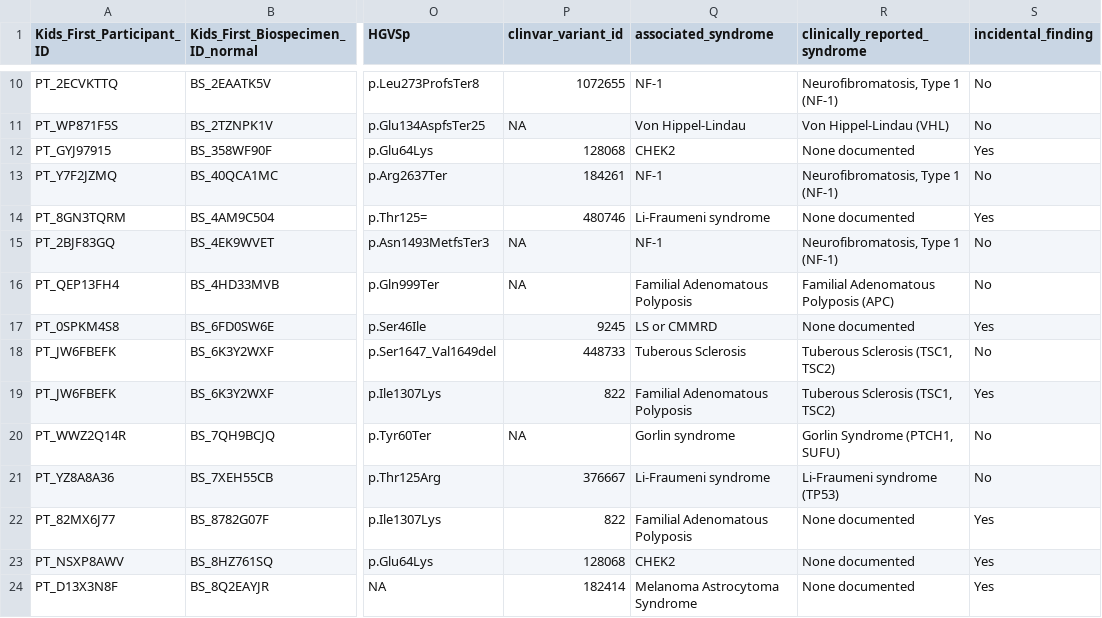
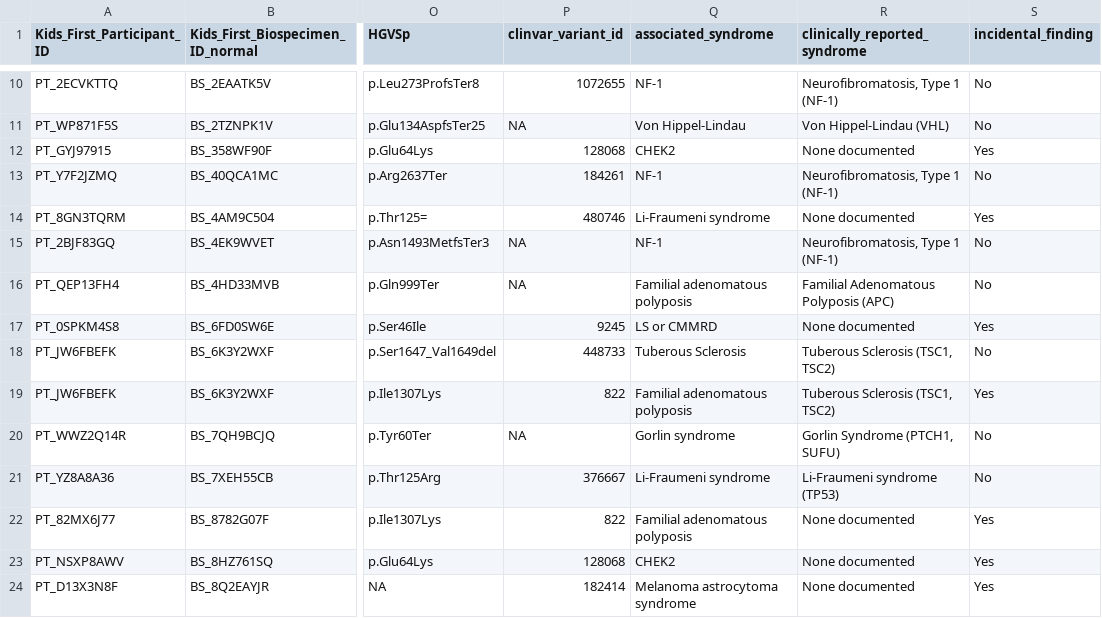
Before and after one commit to diskin-lab-chop/pbta-germline-somatic, a TSV file: analyses/predisposition-variants/results/incidental-findings-predisposition-variants-path-review.tsv, drawn as a sheet; only a part is shown, gaps mark what is left out; the diff covers the shown part only; the diff names each change by its address in the sheet, - before the commit and + after, or states it on an @@ line.

Commit message:
add Noonan, MEN, FIPA syndromes

```diff
--- a/analyses/predisposition-variants/results/incidental-findings-predisposition-variants-path-review.tsv
+++ b/analyses/predisposition-variants/results/incidental-findings-predisposition-variants-path-review.tsv
-Q16 (associated_syndrome): Familial Adenomatous Polyposis
+Q16 (associated_syndrome): Familial adenomatous polyposis
-Q19 (associated_syndrome): Familial Adenomatous Polyposis
+Q19 (associated_syndrome): Familial adenomatous polyposis
-Q22 (associated_syndrome): Familial Adenomatous Polyposis
+Q22 (associated_syndrome): Familial adenomatous polyposis
-Q24 (associated_syndrome): Melanoma Astrocytoma Syndrome
+Q24 (associated_syndrome): Melanoma astrocytoma syndrome
```
Also changed, not shown: 2 added rows and 10 edited cells elsewhere in this file, analyses/predisposition-variants/input/predisposition-syndromes.tsv, analyses/predisposition-variants/results/incidental-findings-predisposition-variants.tsv, 5 other files.
